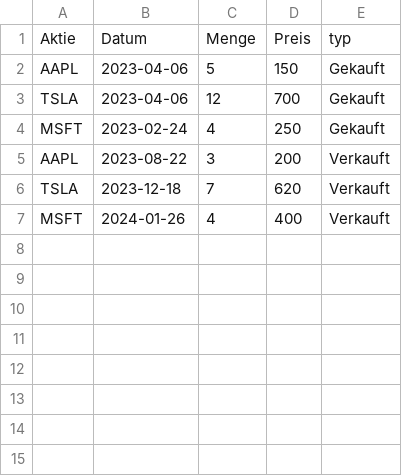
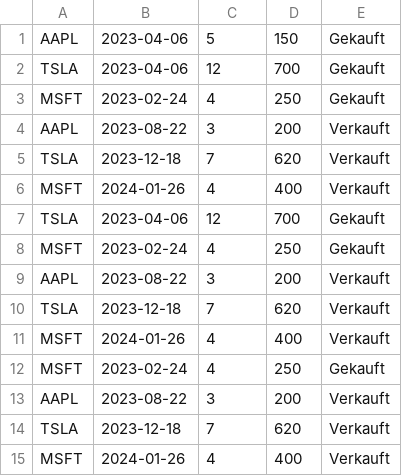
Before and after one commit to MMohamme/Hausarbeit, a CSV file: Data.csv, drawn as a sheet; removed rows and columns are numbered as before the commit, all else as after; the diff names each change by its address in the sheet, - before the commit and + after, or states it on an @@ line.

```diff
--- a/Data.csv
+++ b/Data.csv
-row 1: Aktie | Datum | Menge | Preis | typ
+row 3: MSFT | 2023-02-24 | 4 | 250 | Gekauft
+row 4: AAPL | 2023-08-22 | 3 | 200 | Verkauft
+row 5: TSLA | 2023-12-18 | 7 | 620 | Verkauft
+row 6: MSFT | 2024-01-26 | 4 | 400 | Verkauft
+row 7: TSLA | 2023-04-06 | 12 | 700 | Gekauft
+row 8: MSFT | 2023-02-24 | 4 | 250 | Gekauft
+row 9: AAPL | 2023-08-22 | 3 | 200 | Verkauft
+row 10: TSLA | 2023-12-18 | 7 | 620 | Verkauft
+row 11: MSFT | 2024-01-26 | 4 | 400 | Verkauft
```
Also changed, not shown: 2 other files.
